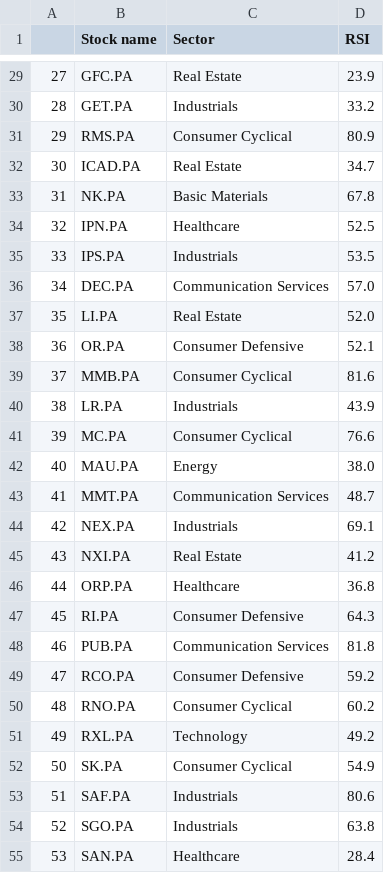
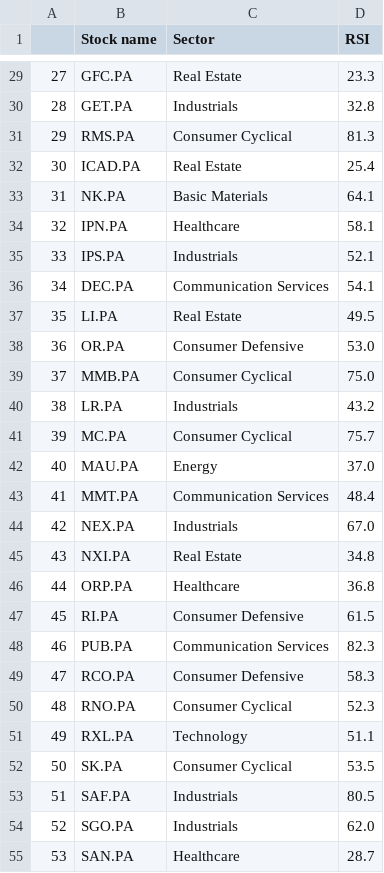
Before and after one commit to stockscreenerMM/stockscreenerMM.github.io, a CSV file: data/stocks_sbf120.csv, drawn as a sheet; only a part is shown, gaps mark what is left out; the diff covers the shown part only.

```diff
--- a/data/stocks_sbf120.csv
+++ b/data/stocks_sbf120.csv
@@ -29,27 +29,27 @@
-27,GFC.PA,Real Estate,23.9
-28,GET.PA,Industrials,33.2
-29,RMS.PA,Consumer Cyclical,80.9
-30,ICAD.PA,Real Estate,34.7
-31,NK.PA,Basic Materials,67.8
-32,IPN.PA,Healthcare,52.5
-33,IPS.PA,Industrials,53.5
-34,DEC.PA,Communication Services,57.0
-35,LI.PA,Real Estate,52.0
-36,OR.PA,Consumer Defensive,52.1
-37,MMB.PA,Consumer Cyclical,81.6
-38,LR.PA,Industrials,43.9
-39,MC.PA,Consumer Cyclical,76.6
-40,MAU.PA,Energy,38.0
-41,MMT.PA,Communication Services,48.7
-42,NEX.PA,Industrials,69.1
-43,NXI.PA,Real Estate,41.2
+27,GFC.PA,Real Estate,23.3
+28,GET.PA,Industrials,32.8
+29,RMS.PA,Consumer Cyclical,81.3
+30,ICAD.PA,Real Estate,25.4
+31,NK.PA,Basic Materials,64.1
+32,IPN.PA,Healthcare,58.1
+33,IPS.PA,Industrials,52.1
+34,DEC.PA,Communication Services,54.1
+35,LI.PA,Real Estate,49.5
+36,OR.PA,Consumer Defensive,53.0
+37,MMB.PA,Consumer Cyclical,75.0
+38,LR.PA,Industrials,43.2
+39,MC.PA,Consumer Cyclical,75.7
+40,MAU.PA,Energy,37.0
+41,MMT.PA,Communication Services,48.4
+42,NEX.PA,Industrials,67.0
+43,NXI.PA,Real Estate,34.8
 44,ORP.PA,Healthcare,36.8
-45,RI.PA,Consumer Defensive,64.3
-46,PUB.PA,Communication Services,81.8
-47,RCO.PA,Consumer Defensive,59.2
-48,RNO.PA,Consumer Cyclical,60.2
-49,RXL.PA,Technology,49.2
-50,SK.PA,Consumer Cyclical,54.9
-51,SAF.PA,Industrials,80.6
-52,SGO.PA,Industrials,63.8
-53,SAN.PA,Healthcare,28.4
+45,RI.PA,Consumer Defensive,61.5
+46,PUB.PA,Communication Services,82.3
+47,RCO.PA,Consumer Defensive,58.3
+48,RNO.PA,Consumer Cyclical,52.3
+49,RXL.PA,Technology,51.1
+50,SK.PA,Consumer Cyclical,53.5
+51,SAF.PA,Industrials,80.5
+52,SGO.PA,Industrials,62.0
+53,SAN.PA,Healthcare,28.7
```
Also changed, not shown: 42 edited cells elsewhere in this file, data/stocks_cac40.csv.
